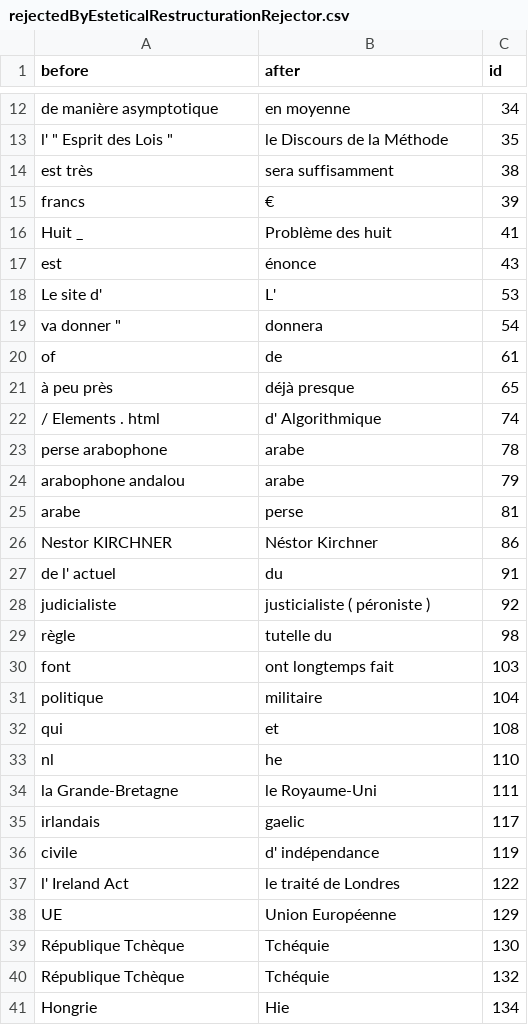
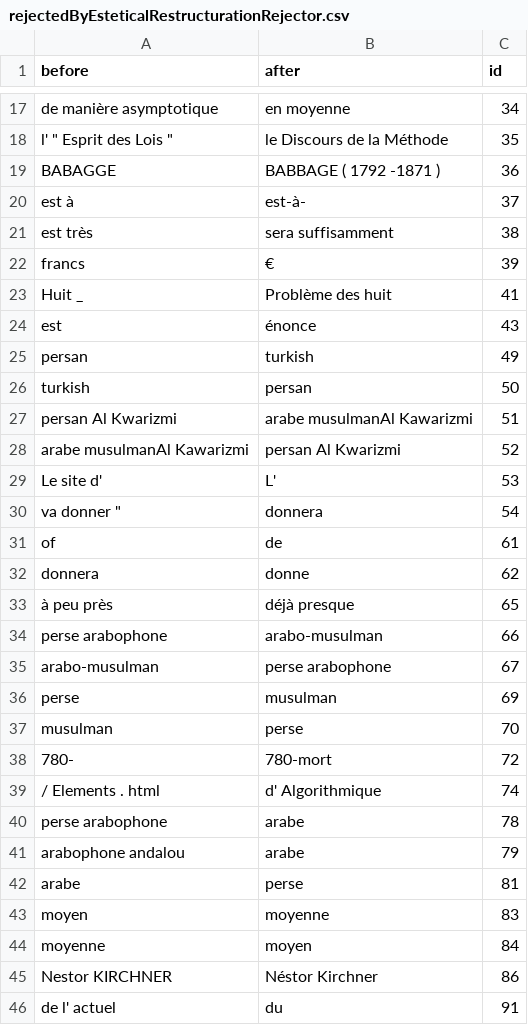
Before and after one commit to AlexGinestra/initiationRecherche, a CSV file: wicopaco2csv/rejectedByEsteticalRestructurationRejector.csv, drawn as a sheet; only a part is shown, gaps mark what is left out; the shorter side is filled out with more unchanged rows; the diff covers the shown part only.

```diff
--- a/wicopaco2csv/rejectedByEsteticalRestructurationRejector.csv
+++ b/wicopaco2csv/rejectedByEsteticalRestructurationRejector.csv
@@ -13,2 +18,4 @@ de manière asymptotique	en moyenne	34
 l' " Esprit des Lois "	le Discours de la Méthode	35
+BABAGGE	BABBAGE ( 1792 -1871 )	36
+est à	est-à-	37
 est très	sera suffisamment	38
@@ -17,2 +24,6 @@ Huit _	Problème des huit	41
 est	énonce	43
+persan	turkish	49
+turkish	persan	50
+persan Al Kwarizmi	arabe musulmanAl Kawarizmi	51
+arabe musulmanAl Kawarizmi	persan Al Kwarizmi	52
 Le site d'	L'	53
@@ -20,3 +31,9 @@ va donner "	donnera	54
 of	de	61
+donnera	donne	62
 à peu près	déjà presque	65
+perse arabophone	arabo-musulman	66
+arabo-musulman	perse arabophone	67
+perse	musulman	69
+musulman	perse	70
+780-	780-mort	72
 / Elements . html	d' Algorithmique	74
@@ -25,2 +42,4 @@ arabophone andalou	arabe	79
 arabe	perse	81
+moyen	moyenne	83
+moyenne	moyen	84
 Nestor KIRCHNER	Néstor Kirchner	86
```
Also changed, not shown: 24 added rows elsewhere in this file, 16 other files.
